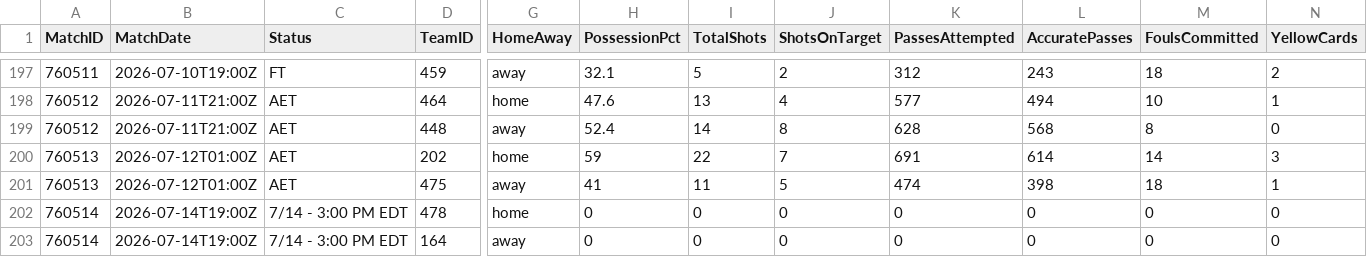
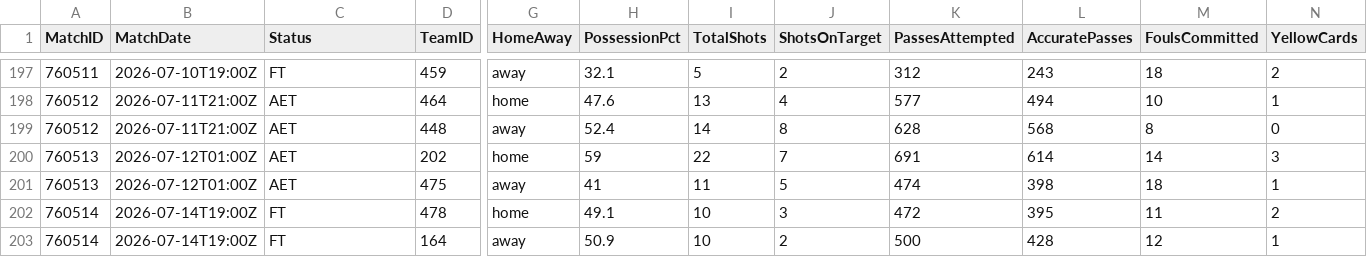
Before and after one commit to ISAAC-Neumoton/wc2026, a CSV file: data_output/team_matches.csv, drawn as a sheet; only a part is shown, gaps mark what is left out; the diff names each change by its address in the sheet, - before the commit and + after, or states it on an @@ line.

```diff
--- a/data_output/team_matches.csv
+++ b/data_output/team_matches.csv
-C202:C203 (Status): 7/14 - 3:00 PM EDT
+C202:C203 (Status): FT
-H202 (PossessionPct): 0
+H202 (PossessionPct): 49.1
-I202:I203 (TotalShots): 0
+I202:I203 (TotalShots): 10
-J202 (ShotsOnTarget): 0
+J202 (ShotsOnTarget): 3
-K202 (PassesAttempted): 0
+K202 (PassesAttempted): 472
-L202 (AccuratePasses): 0
+L202 (AccuratePasses): 395
-M202 (FoulsCommitted): 0
+M202 (FoulsCommitted): 11
-N202 (YellowCards): 0
+N202 (YellowCards): 2
-H203 (PossessionPct): 0
+H203 (PossessionPct): 50.9
-J203 (ShotsOnTarget): 0
+J203 (ShotsOnTarget): 2
-K203 (PassesAttempted): 0
+K203 (PassesAttempted): 500
-L203 (AccuratePasses): 0
+L203 (AccuratePasses): 428
-M203 (FoulsCommitted): 0
+M203 (FoulsCommitted): 12
-N203 (YellowCards): 0
+N203 (YellowCards): 1
```
Also changed, not shown: data_output/goals.csv.
